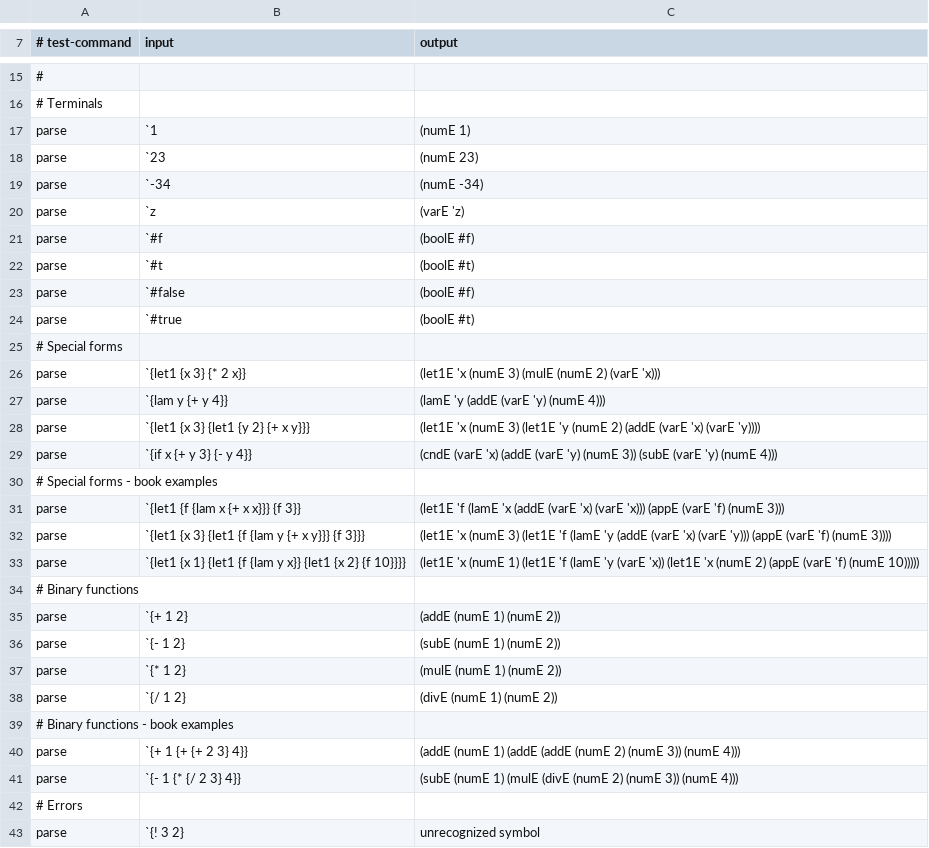
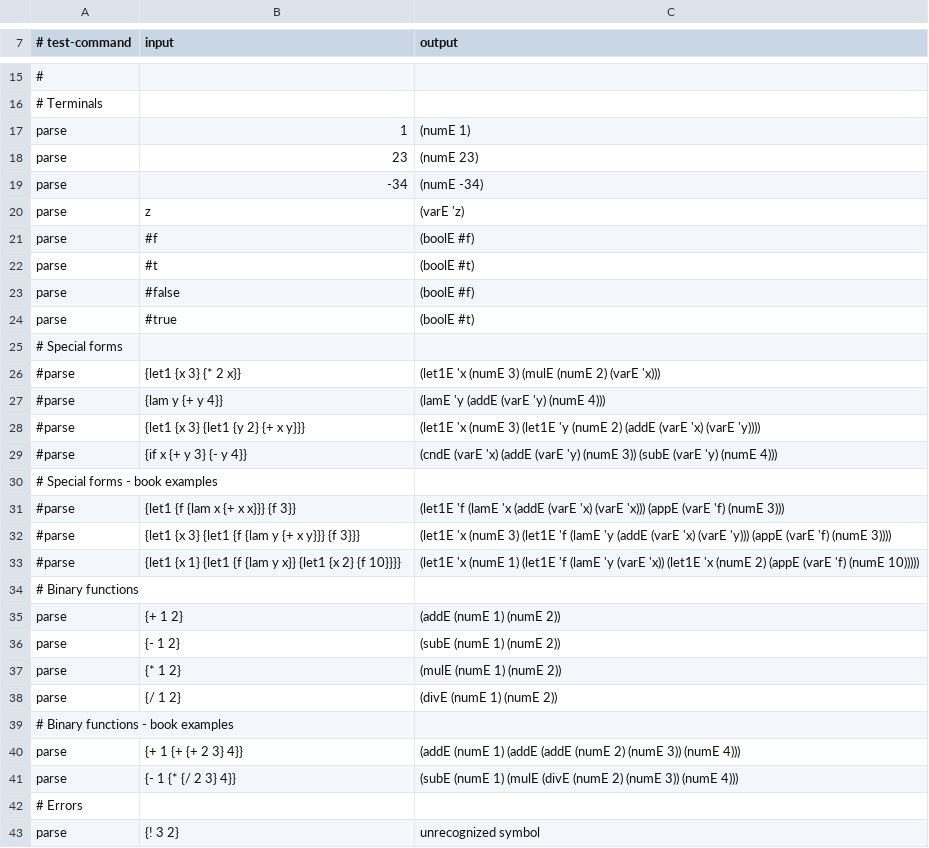
Before and after one commit to jw120/plai, a CSV file: walk_through/test_definitions.csv, drawn as a sheet; only a part is shown, gaps mark what is left out; the diff covers the shown part only.

```diff
--- a/walk_through/test_definitions.csv
+++ b/walk_through/test_definitions.csv
@@ -16,28 +16,28 @@
 # Terminals
-parse,`1,(numE 1)
-parse,`23,(numE 23)
-parse,`-34,(numE -34)
-parse,`z,(varE 'z)
-parse,`#f,(boolE #f)
-parse,`#t,(boolE #t)
-parse,`#false,(boolE #f)
-parse,`#true,(boolE #t)
+parse,1,(numE 1)
+parse,23,(numE 23)
+parse,-34,(numE -34)
+parse,z,(varE 'z)
+parse,#f,(boolE #f)
+parse,#t,(boolE #t)
+parse,#false,(boolE #f)
+parse,#true,(boolE #t)
 # Special forms
-parse,`{let1 {x 3} {* 2 x}},(let1E 'x (numE 3) (mulE (numE 2) (varE 'x)))
-parse,`{lam y {+ y 4}},(lamE 'y (addE (varE 'y) (numE 4)))
-parse,`{let1 {x 3} {let1 {y 2} {+ x y}}},(let1E 'x (numE 3) (let1E 'y (numE 2) (addE (varE 'x) (varE 'y))))
-parse,`{if x {+ y 3} {- y 4}},(cndE (varE 'x) (addE (varE 'y) (numE 3)) (subE (varE 'y) (numE 4)))
+#parse,{let1 {x 3} {* 2 x}},(let1E 'x (numE 3) (mulE (numE 2) (varE 'x)))
+#parse,{lam y {+ y 4}},(lamE 'y (addE (varE 'y) (numE 4)))
+#parse,{let1 {x 3} {let1 {y 2} {+ x y}}},(let1E 'x (numE 3) (let1E 'y (numE 2) (addE (varE 'x) (varE 'y))))
+#parse,{if x {+ y 3} {- y 4}},(cndE (varE 'x) (addE (varE 'y) (numE 3)) (subE (varE 'y) (numE 4)))
 # Special forms - book examples
-parse,`{let1 {f {lam x {+ x x}}} {f 3}},(let1E 'f (lamE 'x (addE (varE 'x) (varE 'x))) (appE (varE 'f) (numE 3)))
-parse,`{let1 {x 3} {let1 {f {lam y {+ x y}}} {f 3}}},(let1E 'x (numE 3) (let1E 'f (lamE 'y (addE (varE 'x) (varE 'y))) (appE (varE 'f) (numE 3))))
-parse,`{let1 {x 1} {let1 {f {lam y x}} {let1 {x 2} {f 10}}}},(let1E 'x (numE 1) (let1E 'f (lamE 'y (varE 'x)) (let1E 'x (numE 2) (appE (varE 'f) (numE 10)))))
+#parse,{let1 {f {lam x {+ x x}}} {f 3}},(let1E 'f (lamE 'x (addE (varE 'x) (varE 'x))) (appE (varE 'f) (numE 3)))
+#parse,{let1 {x 3} {let1 {f {lam y {+ x y}}} {f 3}}},(let1E 'x (numE 3) (let1E 'f (lamE 'y (addE (varE 'x) (varE 'y))) (appE (varE 'f) (numE 3))))
+#parse,{let1 {x 1} {let1 {f {lam y x}} {let1 {x 2} {f 10}}}},(let1E 'x (numE 1) (let1E 'f (lamE 'y (varE 'x)) (let1E 'x (numE 2) (appE (varE 'f) (numE 10)))))
 # Binary functions
-parse,`{+ 1 2},(addE (numE 1) (numE 2))
-parse,`{- 1 2},(subE (numE 1) (numE 2))
-parse,`{* 1 2},(mulE (numE 1) (numE 2))
-parse,`{/ 1 2},(divE (numE 1) (numE 2))
+parse,{+ 1 2},(addE (numE 1) (numE 2))
+parse,{- 1 2},(subE (numE 1) (numE 2))
+parse,{* 1 2},(mulE (numE 1) (numE 2))
+parse,{/ 1 2},(divE (numE 1) (numE 2))
 # Binary functions - book examples
-parse,`{+ 1 {+ {+ 2 3} 4}},(addE (numE 1) (addE (addE (numE 2) (numE 3)) (numE 4)))
-parse,`{- 1 {* {/ 2 3} 4}},(subE (numE 1) (mulE (divE (numE 2) (numE 3)) (numE 4)))
+parse,{+ 1 {+ {+ 2 3} 4}},(addE (numE 1) (addE (addE (numE 2) (numE 3)) (numE 4)))
+parse,{- 1 {* {/ 2 3} 4}},(subE (numE 1) (mulE (divE (numE 2) (numE 3)) (numE 4)))
 # Errors
-parse,`{! 3 2},"unrecognized symbol"
+parse,{! 3 2},"unrecognized symbol"
```
Also changed, not shown: 14 edited cells elsewhere in this file, 4 other files.
